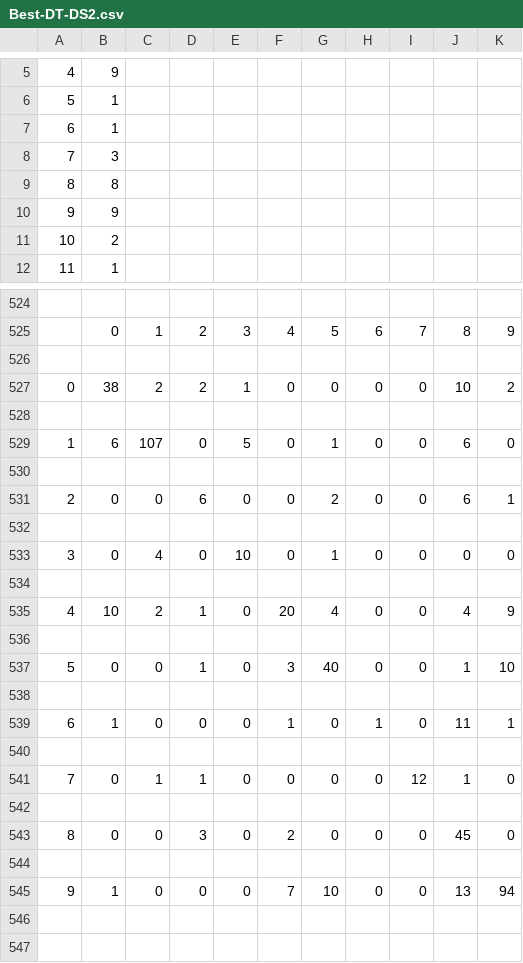
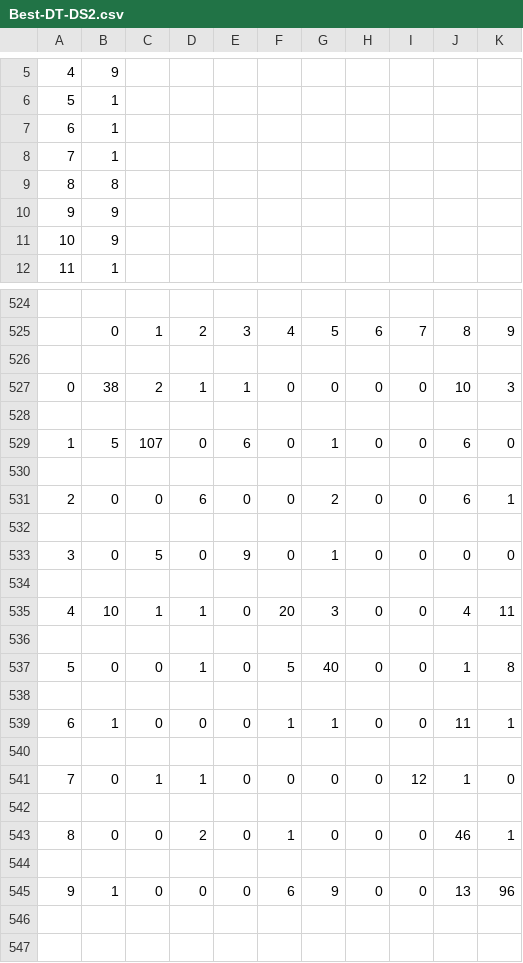
Before and after one commit to AvkashSharma/COMP472, a CSV file: output/Best-DT-DS2.csv, drawn as a sheet; only a part is shown, gaps mark what is left out; the diff covers the shown part only; the diff names each change by its address in the sheet, - before the commit and + after, or states it on an @@ line.

```diff
--- a/output/Best-DT-DS2.csv
+++ b/output/Best-DT-DS2.csv
-B8: 3
+B8: 1
-B11: 2
+B11: 9
-D527: 2
+D527: 1
-K527: 2
+K527: 3
-B529: 6
+B529: 5
-E529: 5
+E529: 6
-C533: 4
+C533: 5
-E533: 10
+E533: 9
-C535: 2
+C535: 1
-G535: 4
+G535: 3
-K535: 9
+K535: 11
-F537: 3
+F537: 5
-K537: 10
+K537: 8
-G539: 0
+G539: 1
-H539: 1
+H539: 0
-D543: 3
+D543: 2
-F543: 2
+F543: 1
-J543: 45
+J543: 46
-K543: 0
+K543: 1
-F545: 7
+F545: 6
-G545: 10
+G545: 9
-K545: 94
+K545: 96
```
Also changed, not shown: 24 edited cells elsewhere in this file, output/Best-DT-DS1.csv.
